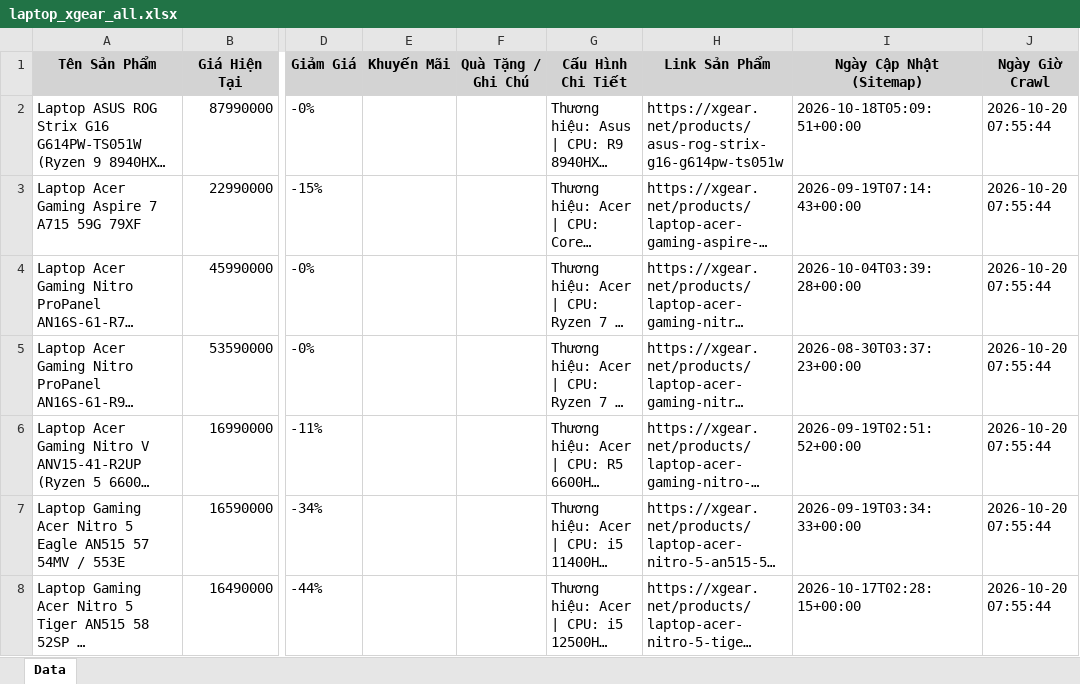
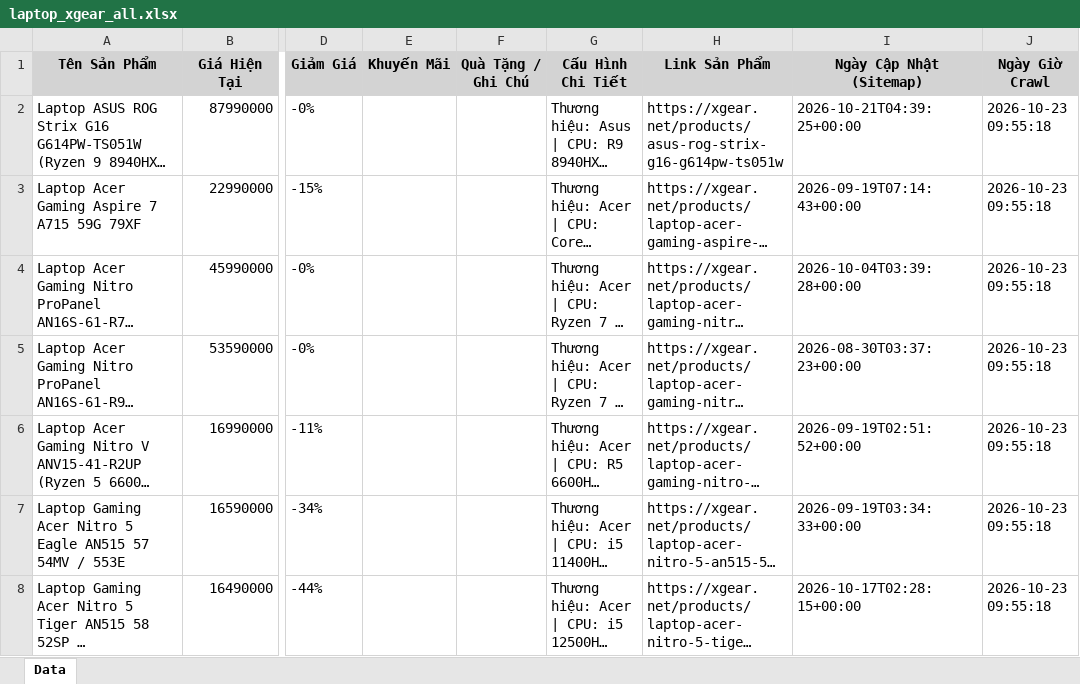
Before and after one commit to QuangTran-deptrai/crawl_laptop, an Excel workbook: laptop_xgear_all.xlsx, sheet Data, drawn as a sheet; only a part is shown, gaps mark what is left out; long unchanged cells end in …; values as stored, in another font and other column widths than the file's, no borders; the diff covers the shown part only; the diff names each change by its address in the sheet, - before the commit and + after, or states it on an @@ line.

```diff
--- a/laptop_xgear_all.xlsx (sheet Data)
+++ b/laptop_xgear_all.xlsx (sheet Data)
-I2 (Ngày Cập Nhật (Sitemap)): 2026-10-18T05:09:51+00:00
+I2 (Ngày Cập Nhật (Sitemap)): 2026-10-21T04:39:25+00:00
-J2:J8 (Ngày Giờ Crawl): 2026-10-20 07:55:44
+J2:J8 (Ngày Giờ Crawl): 2026-10-23 09:55:18
```
Also changed, not shown: 337 edited cells elsewhere in this sheet, laptop_cellphones_all.xlsx, laptop_fptshop_all.xlsx, 35 other files.
